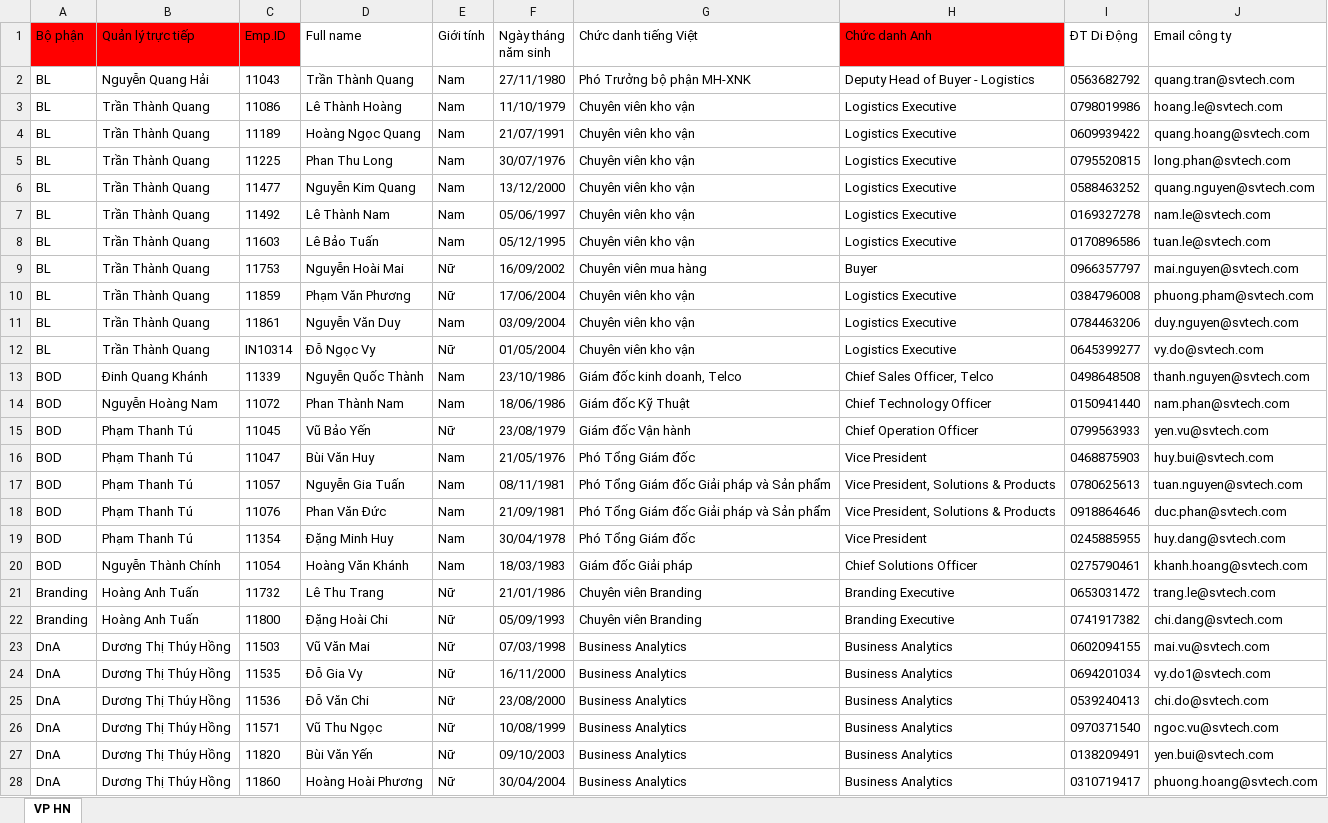
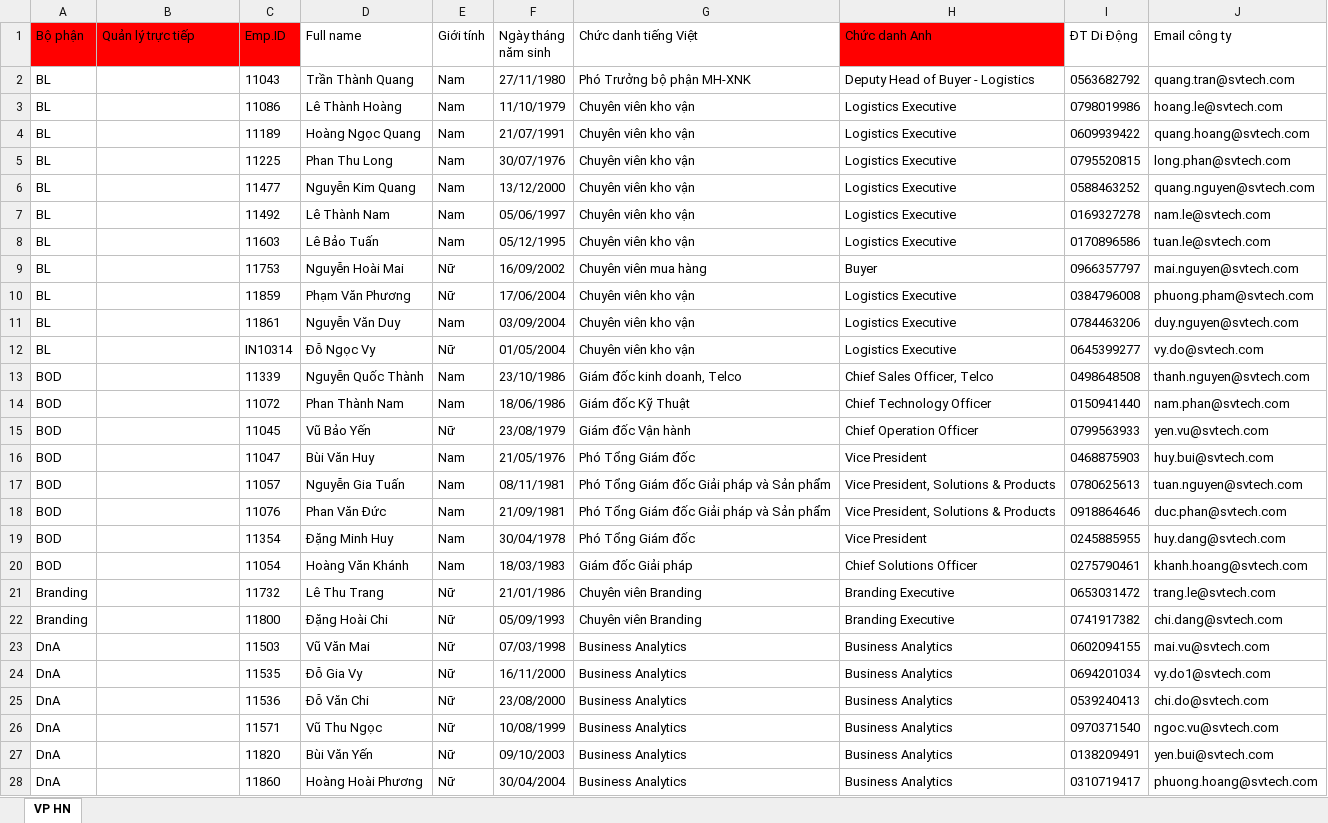
Before and after one commit to FWD-LeTung/Company-HR-Chatbot, an Excel workbook: raw-data/Project_Employee_Contact_List_Updated.xlsx, sheet VP HN, drawn as a sheet; only a part is shown; values as stored, in another font and other column widths than the file's, no borders; the diff covers the shown part only; the diff names each change by its address in the sheet, - before the commit and + after, or states it on an @@ line.

Commit message:
precess excel

```diff
--- a/raw-data/Project_Employee_Contact_List_Updated.xlsx (sheet VP HN)
+++ b/raw-data/Project_Employee_Contact_List_Updated.xlsx (sheet VP HN)
-B2 (Quản lý trực tiếp): Nguyễn Quang Hải
+B2 (Quản lý trực tiếp): (empty)
-B3:B12 (Quản lý trực tiếp): Trần Thành Quang
+B3:B12 (Quản lý trực tiếp): (empty)
-B13 (Quản lý trực tiếp): Đinh Quang Khánh
+B13 (Quản lý trực tiếp): (empty)
-B14 (Quản lý trực tiếp): Nguyễn Hoàng Nam
+B14 (Quản lý trực tiếp): (empty)
-B15:B19 (Quản lý trực tiếp): Phạm Thanh Tú
+B15:B19 (Quản lý trực tiếp): (empty)
-B20 (Quản lý trực tiếp): Nguyễn Thành Chính
+B20 (Quản lý trực tiếp): (empty)
-B21:B22 (Quản lý trực tiếp): Hoàng Anh Tuấn
+B21:B22 (Quản lý trực tiếp): (empty)
-B23:B28 (Quản lý trực tiếp): Dương Thị Thúy Hồng
+B23:B28 (Quản lý trực tiếp): (empty)
```
Also changed, not shown: 285 edited cells elsewhere in this sheet.
